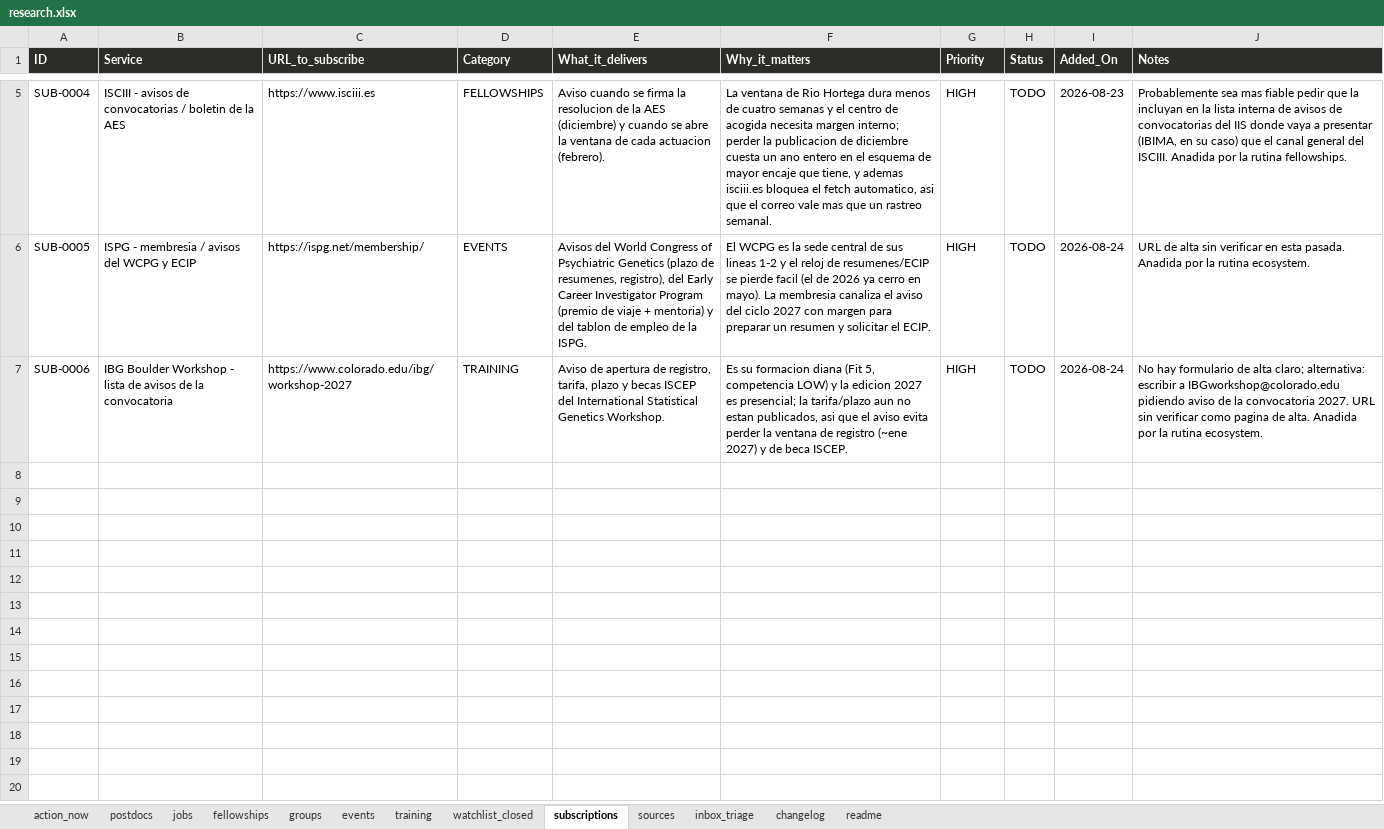
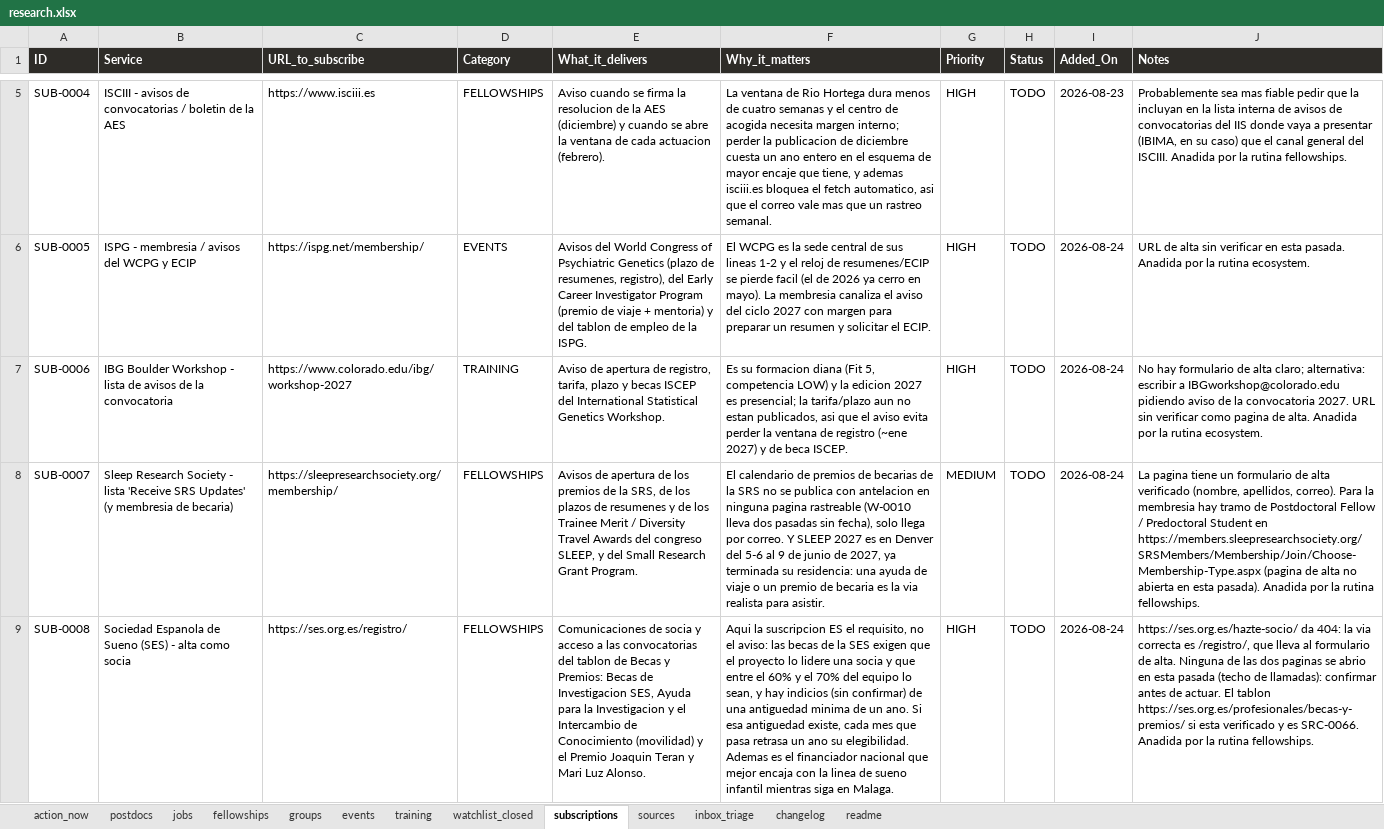
Before and after one commit to douglitas/scheduled-search-strategies, an Excel workbook: docs/research.xlsx, sheet subscriptions, drawn as a sheet; only a part is shown, gaps mark what is left out; values as stored, in another font and other column widths than the file's, no borders; the diff names each change by its address in the sheet, - before the commit and + after, or states it on an @@ line.

```diff
--- a/docs/research.xlsx (sheet subscriptions)
+++ b/docs/research.xlsx (sheet subscriptions)
+row 8: SUB-0007 | Sleep Research Society - lista 'Receive SRS Updates' (y membresia de becaria) | https://sleepresearchsociety.org/membership/ | FELLOWSHIPS | Avisos de apertura de los premios de la SRS, de los plazos de resumenes y de los Trainee Merit / Diversity Travel Awards del congreso SLEEP, y del Small Research Grant Program. | El calendario de premios de becarias de la SRS no se publica con antelacion en ninguna pagina rastreable (W-0010 lleva dos pasadas sin fecha), solo llega por correo. Y SLEEP 2027 es en Denver del 5-6 al 9 de junio de 2027, ya terminada su residencia: una ayuda de viaje o un premio de becaria es la via realista para asistir. | MEDIUM | TODO | 2026-08-24 | La pagina tiene un formulario de alta verificado (nombre, apellidos, correo). Para la membresia hay tramo de Postdoctoral Fellow / Predoctoral Student en https://members.sleepresearchsociety.org/SRSMembers/Membership/Join/Choose-Membership-Type.aspx (pagina de alta no abierta en esta pasada). Anadida por la rutina fellowships.
+row 9: SUB-0008 | Sociedad Espanola de Sueno (SES) - alta como socia | https://ses.org.es/registro/ | FELLOWSHIPS | Comunicaciones de socia y acceso a las convocatorias del tablon de Becas y Premios: Becas de Investigacion SES, Ayuda para la Investigacion y el Intercambio de Conocimiento (movilidad) y el Premio Joaquin Teran y Mari Luz Alonso. | Aqui la suscripcion ES el requisito, no el aviso: las becas de la SES exigen que el proyecto lo lidere una socia y que entre el 60% y el 70% del equipo lo sean, y hay indicios (sin confirmar) de una antiguedad minima de un ano. Si esa antiguedad existe, cada mes que pasa retrasa un ano su elegibilidad. Ademas es el financiador nacional que mejor encaja con la linea de sueno infantil mientras siga en Malaga. | HIGH | TODO | 2026-08-24 | https://ses.org.es/hazte-socio/ da 404: la via correcta es /registro/, que lleva al formulario de alta. Ninguna de las dos paginas se abrio en esta pasada (techo de llamadas): confirmar antes de actuar. El tablon https://ses.org.es/profesionales/becas-y-premios/ si esta verificado y es SRC-0066. Anadida por la rutina fellowships.
```
Also changed, not shown: sheet changelog, sheet fellowships, sheet sources, sheet watchlist_closed, 1 other file.
